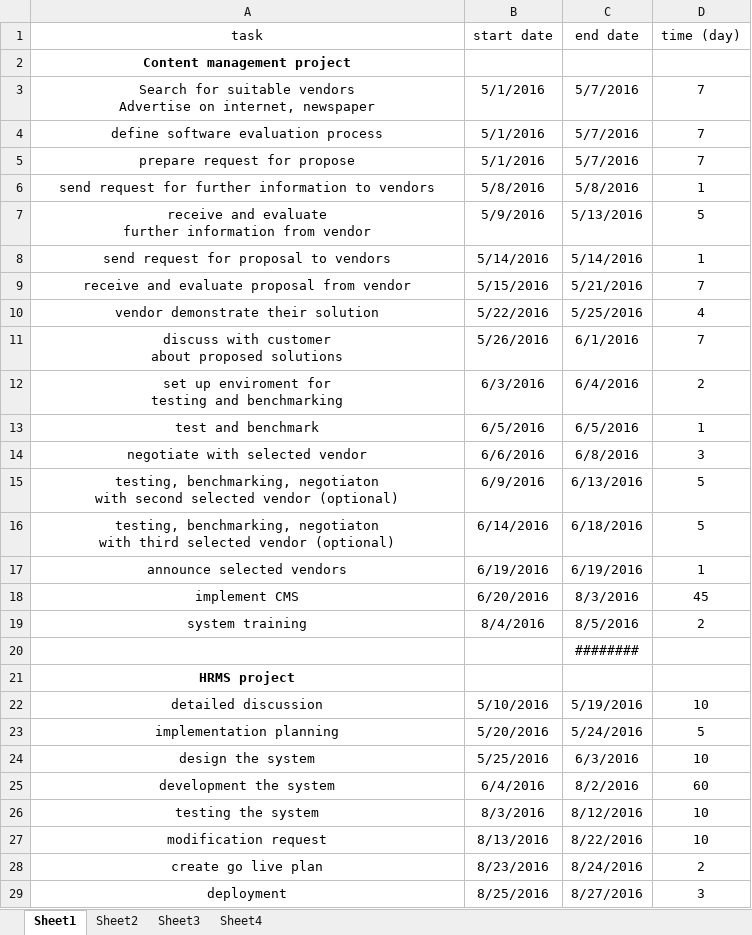
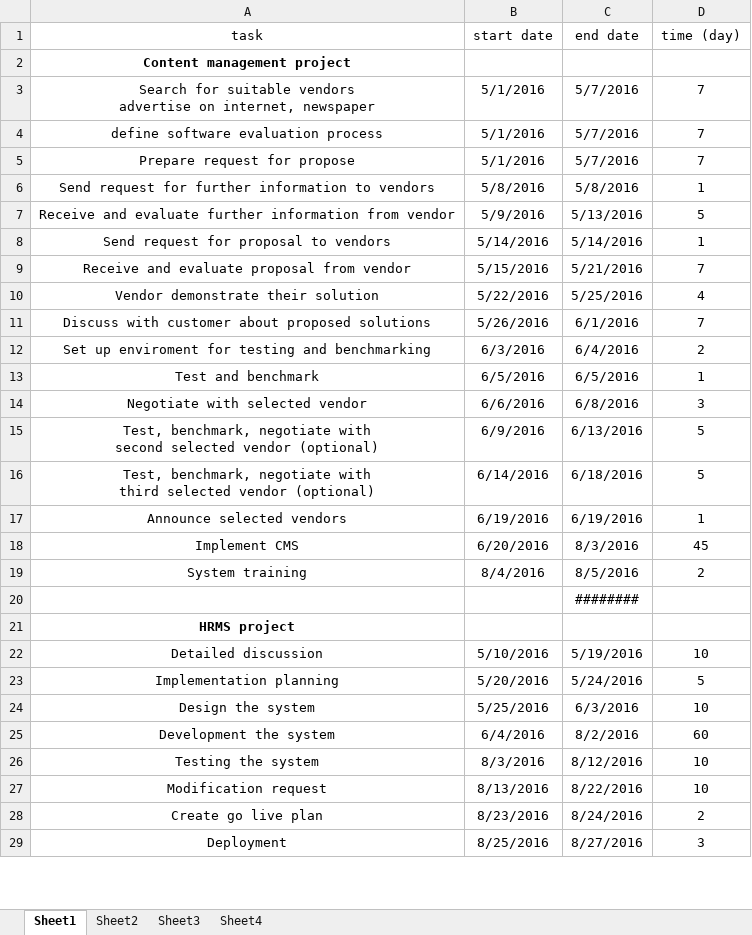
Before and after one commit to phanthehung/need-analysis, an Excel workbook: PreliminarySchedule.xlsx, sheet Sheet1, drawn as a sheet; only a part is shown; values as stored, in another font and other column widths than the file's, no borders; charts and pictures not drawn; ↵ is a line break in a cell; the diff covers the shown part only; the diff names each change by its address in the sheet, - before the commit and + after, or states it on an @@ line.

```diff
--- a/PreliminarySchedule.xlsx (sheet Sheet1)
+++ b/PreliminarySchedule.xlsx (sheet Sheet1)
-A3 (task): …suitable vendors ↵ Advertise on internet,…
+A3 (task): …suitable vendors ↵ advertise on internet,…
-A5 (task): prepare request for propose
+A5 (task): Prepare request for propose
-A6 (task): send request for…
+A6 (task): Send request for…
-A7 (task): receive and evaluate…
+A7 (task): Receive and evaluate…
-A8 (task): send request for proposal to vendors
+A8 (task): Send request for proposal to vendors
-A9 (task): receive and evaluate proposal from vendor
+A9 (task): Receive and evaluate proposal from vendor
-A10 (task): vendor demonstrate their solution
+A10 (task): Vendor demonstrate their solution
-A11 (task): discuss with customer…
+A11 (task): Discuss with customer…
-A12 (task): set up enviroment…
+A12 (task): Set up enviroment…
-A13 (task): test and benchmark
+A13 (task): Test and benchmark
-A14 (task): negotiate with selected vendor
+A14 (task): Negotiate with selected vendor
-A15 (task): testing, benchmarking, negotiaton ↵ with second…
+A15 (task): Test, benchmark, negotiate with ↵ second…
-A16 (task): testing, benchmarking, negotiaton ↵ with third…
+A16 (task): Test, benchmark, negotiate with ↵ third…
-A17 (task): announce selected vendors
+A17 (task): Announce selected vendors
-A18 (task): implement CMS
+A18 (task): Implement CMS
-A19 (task): system training
+A19 (task): System training
-A22 (task): detailed discussion
+A22 (task): Detailed discussion
-A23 (task): implementation planning
+A23 (task): Implementation planning
-A24 (task): design the system
+A24 (task): Design the system
-A25 (task): development the system
+A25 (task): Development the system
-A26 (task): testing the system
+A26 (task): Testing the system
-A27 (task): modification request
+A27 (task): Modification request
-A28 (task): create go live plan
+A28 (task): Create go live plan
-A29 (task): deployment
+A29 (task): Deployment
```
Also changed, not shown: 1 edited cell elsewhere in this sheet, charts or pictures, 2 other files.
